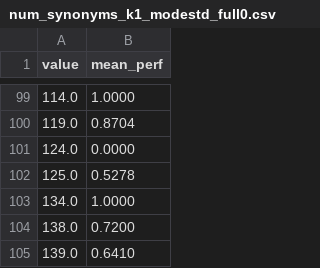
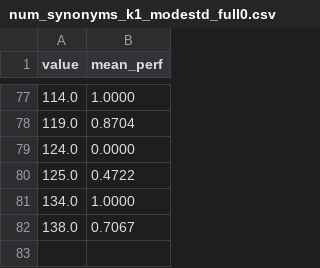
Before and after one commit to baptistepras/BEL-Mention-Analysis, a CSV file: belb-exp/metrics/plots/tables/num_synonyms_k1_modestd_full0.csv, drawn as a sheet; only a part is shown, gaps mark what is left out; the diff covers the shown part only.

```diff
--- a/belb-exp/metrics/plots/tables/num_synonyms_k1_modestd_full0.csv
+++ b/belb-exp/metrics/plots/tables/num_synonyms_k1_modestd_full0.csv
@@ -101,5 +79,4 @@ value,mean_perf
 124.0,0.0000
-125.0,0.5278
+125.0,0.4722
 134.0,1.0000
-138.0,0.7200
-139.0,0.6410
+138.0,0.7067
```
Also changed, not shown: 22 added rows, 44 removed rows and 39 edited cells elsewhere in this file, belb-exp/metrics/plots/tables/entity_frequency_k1_modestd_full0.csv, belb-exp/metrics/plots/tables/lexical_variation_k1_modestd_full0.csv, 25 other files.
